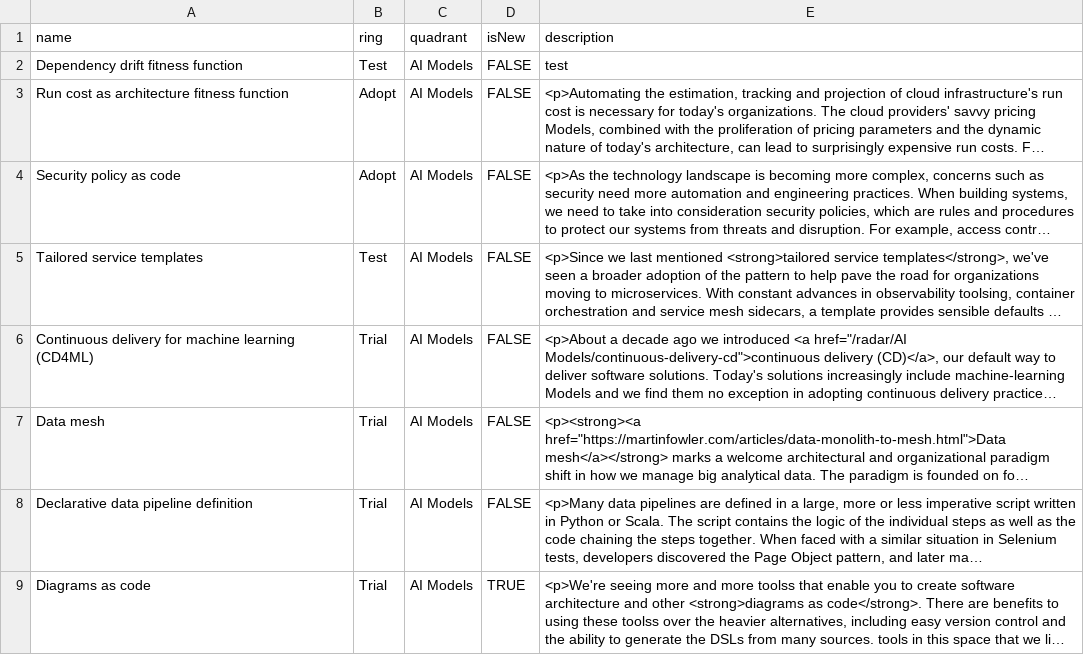
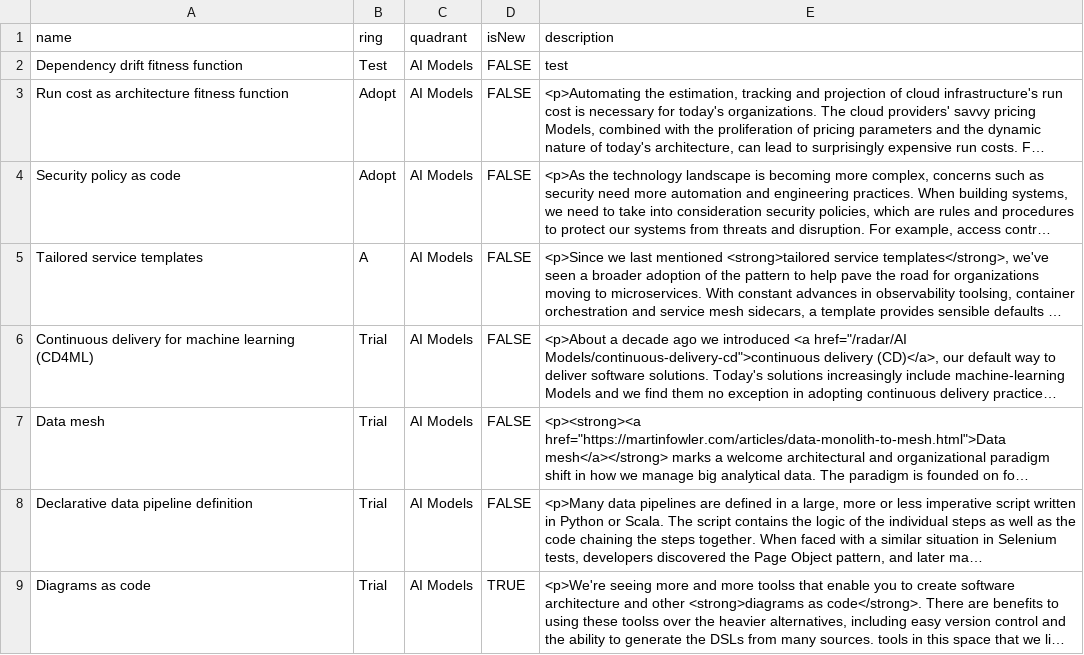
Before and after one commit to RobMcIntyre17/techradardata, a CSV file: radar.csv, drawn as a sheet; only a part is shown; long unchanged cells end in …; the diff names each change by its address in the sheet, - before the commit and + after, or states it on an @@ line.

Commit message:
Update radar.csv

```diff
--- a/radar.csv
+++ b/radar.csv
-B5 (ring): Test
+B5 (ring): A
```
